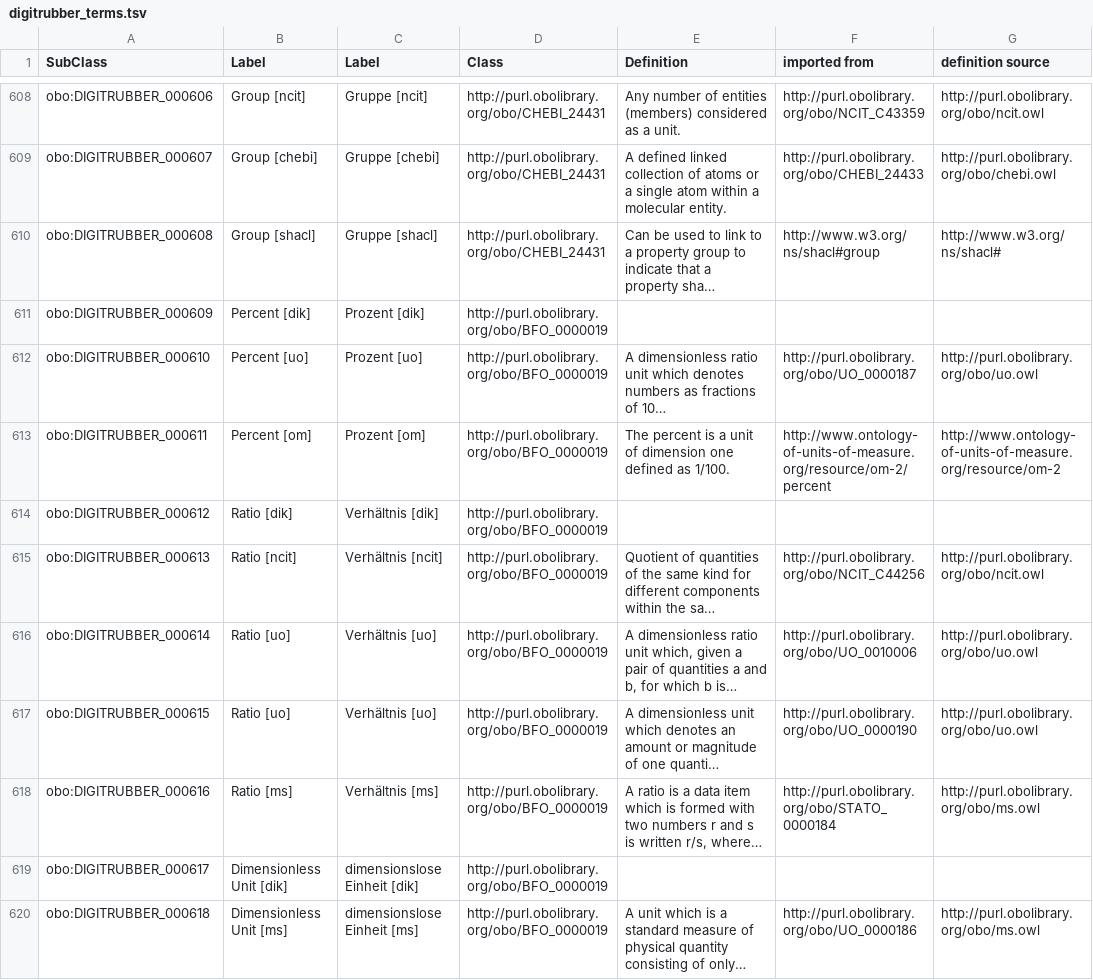
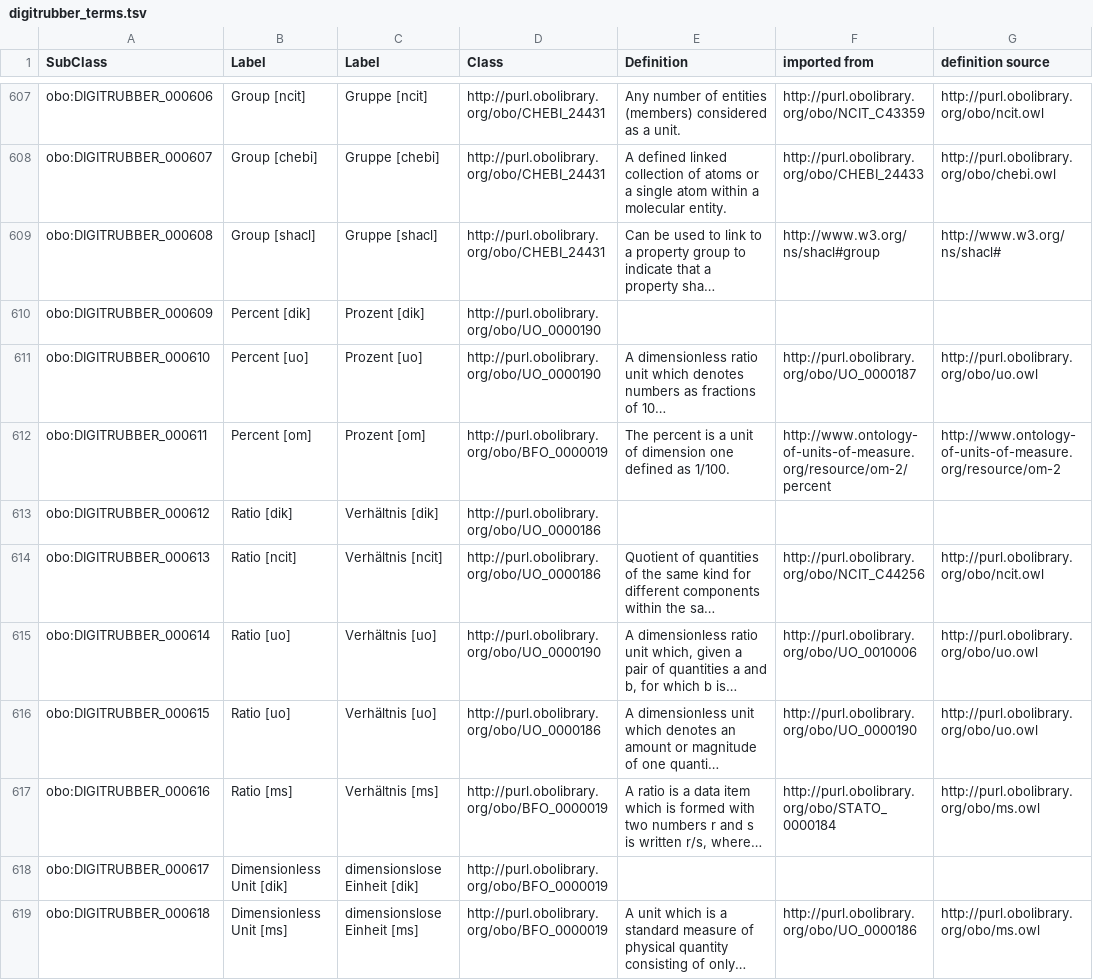
Before and after one commit to karanthpallavi/DIGIT-RUBBER, a TSV file: src/templates/digitrubber_terms.tsv, drawn as a sheet; only a part is shown, gaps mark what is left out; long unchanged cells end in …; addresses are those after the commit; the diff covers the shown part only; the diff names each change by its address in the sheet, - before the commit and + after, or states it on an @@ line.

```diff
--- a/src/templates/digitrubber_terms.tsv
+++ b/src/templates/digitrubber_terms.tsv
-D610:D611 (Class): http://purl.obolibrary.org/obo/BFO_0000019
+D610:D611 (Class): http://purl.obolibrary.org/obo/UO_0000190
-D613:D614 (Class): http://purl.obolibrary.org/obo/BFO_0000019
+D613:D614 (Class): http://purl.obolibrary.org/obo/UO_0000186
-D615 (Class): http://purl.obolibrary.org/obo/BFO_0000019
+D615 (Class): http://purl.obolibrary.org/obo/UO_0000190
-D616 (Class): http://purl.obolibrary.org/obo/BFO_0000019
+D616 (Class): http://purl.obolibrary.org/obo/UO_0000186
```
Also changed, not shown: 4 added rows, 4 removed rows and 59 edited cells elsewhere in this file, 1 other file.
